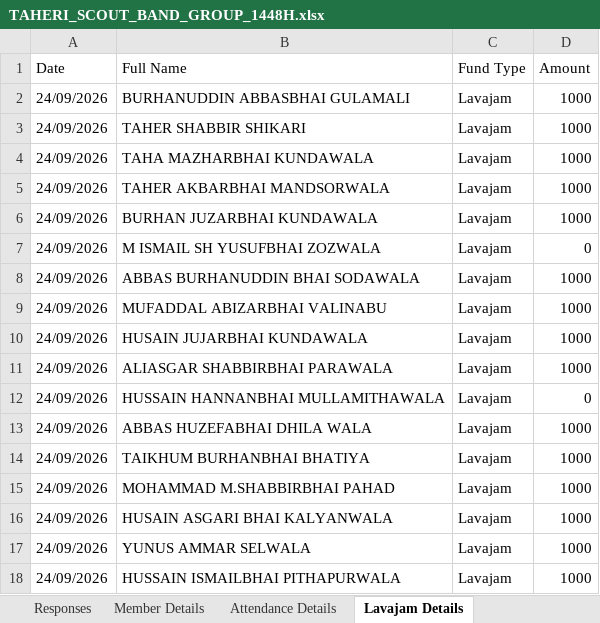
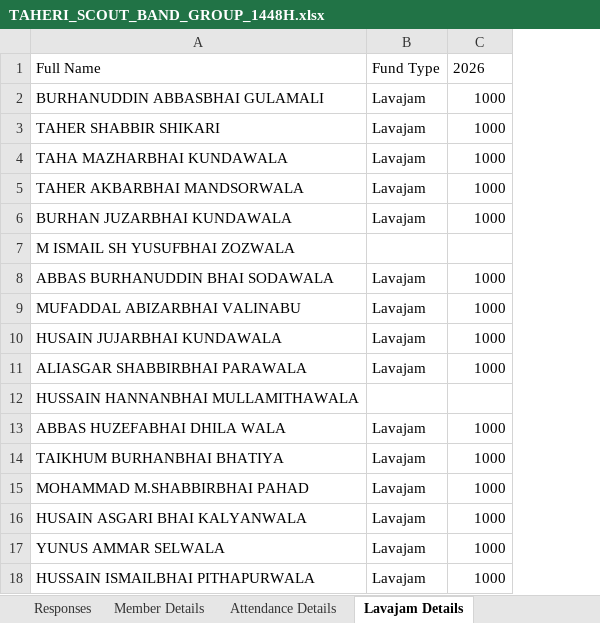
Before and after one commit to TaherMandsor53/trumpet-note-app, an Excel workbook: src/data/TAHERI_SCOUT_BAND_GROUP_1448H.xlsx, sheet Lavajam Details, drawn as a sheet; only a part is shown; values as stored, in another font and other column widths than the file's, no borders; removed rows and columns are numbered as before the commit, all else as after; the diff names each change by its address in the sheet, - before the commit and + after, or states it on an @@ line.

Commit message:
Added Lavajam module

```diff
--- a/src/data/TAHERI_SCOUT_BAND_GROUP_1448H.xlsx (sheet Lavajam Details)
+++ b/src/data/TAHERI_SCOUT_BAND_GROUP_1448H.xlsx (sheet Lavajam Details)
-column A, rows 1-18: Date | 24/09/2026 | 24/09/2026 | 24/09/2026 | 24/09/2026 | 24/09/2026 | 24/09/2026 | 24/09/2026 | 24/09/2026 | 24/09/2026 | 24/09/2026 | 24/09/2026 | 24/09/2026 | 24/09/2026 | 24/09/2026 | 24/09/2026 | 24/09/2026 | 24/09/2026
-C1: Amount
+C1: 2026
-B7: Lavajam
+B7: (empty)
-C7: 0
+C7: (empty)
-B12: Lavajam
+B12: (empty)
-C12: 0
+C12: (empty)
```
Also changed, not shown: 9 other files.
